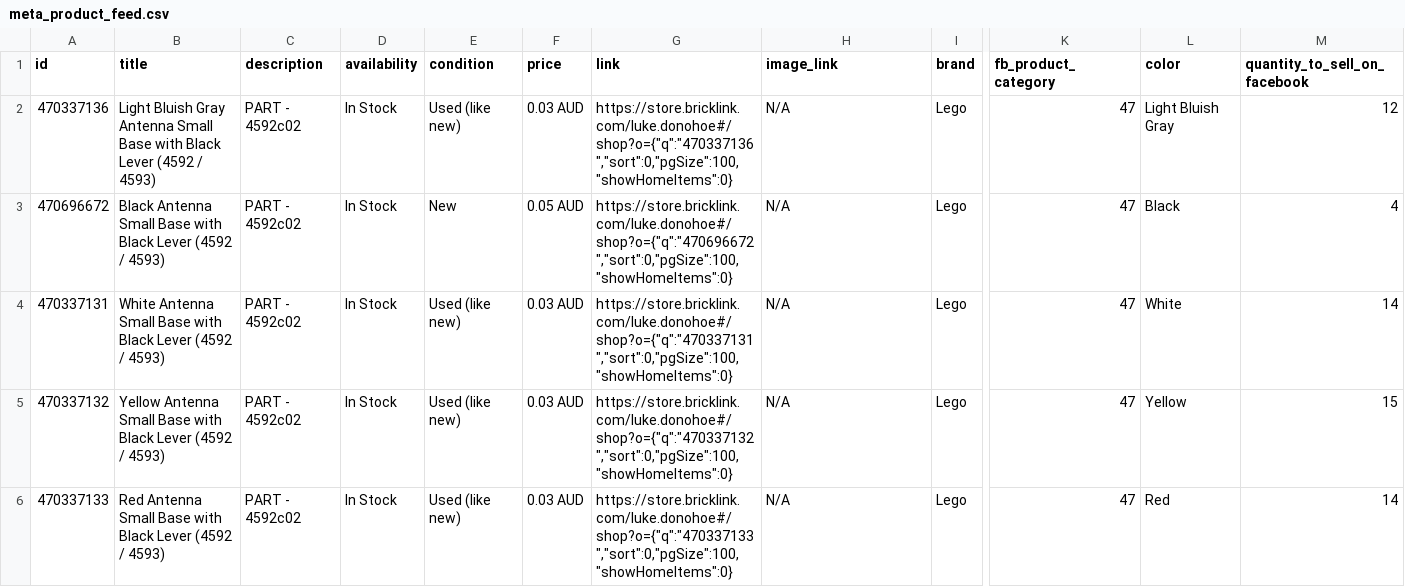
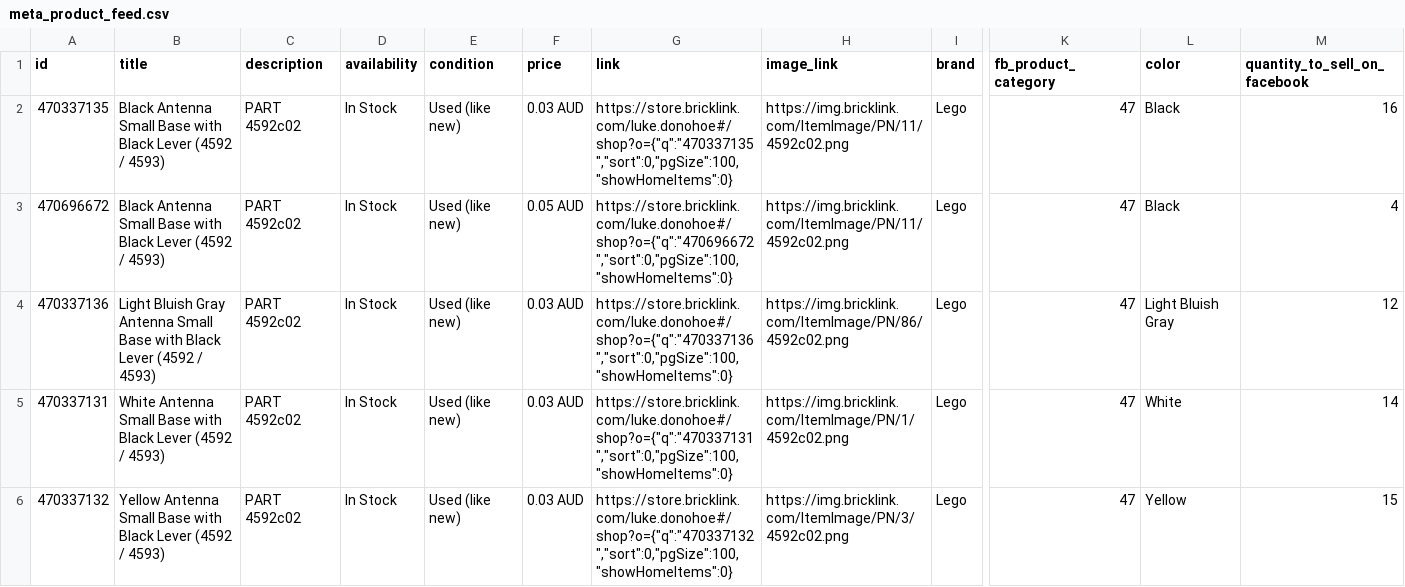
Before and after one commit to thereallukedonohoe/studandbrick, a CSV file: meta_product_feed.csv, drawn as a sheet; only a part is shown, gaps mark what is left out; removed rows and columns are numbered as before the commit, all else as after; rows hold the shown columns only; the diff names each change by its address in the sheet, - before the commit and + after, or states it on an @@ line.

```diff
--- a/meta_product_feed.csv
+++ b/meta_product_feed.csv
-A2 (id): 470337136
+A2 (id): 470337135
-B2 (title): Light Bluish Gray Antenna Small…
+B2 (title): Black Antenna Small…
-C2:C3 (description): PART - 4592c02
+C2:C3 (description): PART 4592c02
-G2 (link): https://store.bricklink.com/luke.donohoe#/shop?o={"q":"470337136","sort":0,"pgSize":100,"showHomeItems":0}
+G2 (link): https://store.bricklink.com/luke.donohoe#/shop?o={"q":"470337135","sort":0,"pgSize":100,"showHomeItems":0}
-H2:H3 (image_link): N/A
+H2:H3 (image_link): https://img.bricklink.com/ItemImage/PN/11/4592c02.png
-L2 (color): Light Bluish Gray
+L2 (color): Black
-M2 (quantity_to_sell_on_facebook): 12
+M2 (quantity_to_sell_on_facebook): 16
-E3 (condition): New
+E3 (condition): Used (like new)
+row 4: 470337136 | Light Bluish Gray Antenna Small Base with Black Lever (4592 / 4593) | PART 4592c02 | In Stock | Used (like new) | 0.03 AUD | https://store.bricklink.com/luke.donohoe#/shop?o={"q":"470337136","sort":0,"pgSize":100,"showHomeItems":0} | https://img.bricklink.com/ItemImage/PN/86/4592c02.png | Lego | 47 | Light Bluish Gray | 12
-C5:C6 (description): PART - 4592c02
+C5:C6 (description): PART 4592c02
-H5 (image_link): N/A
+H5 (image_link): https://img.bricklink.com/ItemImage/PN/1/4592c02.png
-H6 (image_link): N/A
+H6 (image_link): https://img.bricklink.com/ItemImage/PN/3/4592c02.png
-row 6: 470337133 | Red Antenna Small Base with Black Lever (4592 / 4593) | PART - 4592c02 | In Stock | Used (like new) | 0.03 AUD | https://store.bricklink.com/luke.donohoe#/shop?o={"q":"470337133","sort":0,"pgSize":100,"showHomeItems":0} | N/A | Lego | 47 | Red | 14
```
